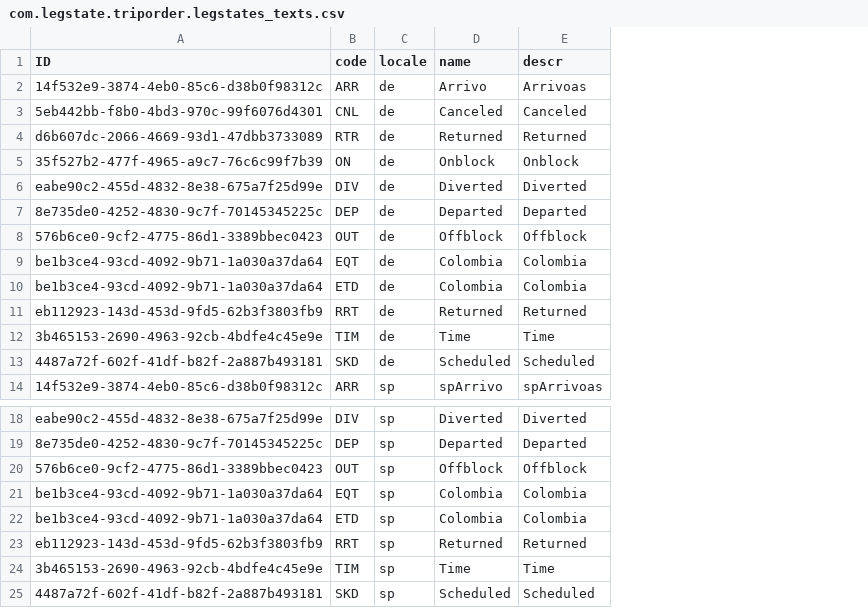
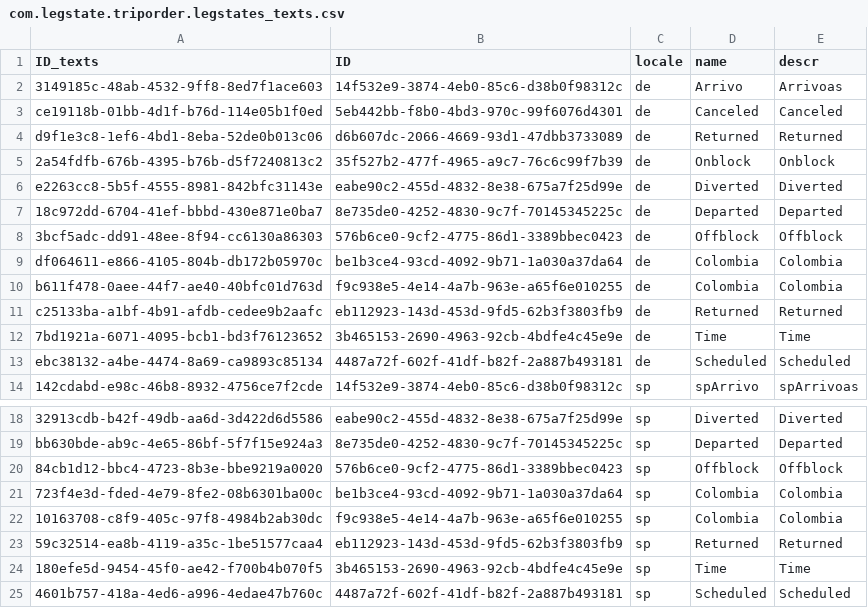
Before and after one commit to lernerroy/TripOrderProject, a CSV file: db/data/com.legstate.triporder.legstates_texts.csv, drawn as a sheet; only a part is shown, gaps mark what is left out; removed rows and columns are numbered as before the commit, all else as after; the diff names each change by its address in the sheet, - before the commit and + after, or states it on an @@ line.

```diff
--- a/db/data/com.legstate.triporder.legstates_texts.csv
+++ b/db/data/com.legstate.triporder.legstates_texts.csv
+column A (ID_texts), rows 2-14: 3149185c-48ab-4532-9ff8-8ed7f1ace603 | ce19118b-01bb-4d1f-b76d-114e05b1f0ed | d9f1e3c8-1ef6-4bd1-8eba-52de0b013c06 | 2a54fdfb-676b-4395-b76b-d5f7240813c2 | e2263cc8-5b5f-4555-8981-842bfc31143e | 18c972dd-6704-41ef-bbbd-430e871e0ba7 | 3bcf5adc-dd91-48ee-8f94-cc6130a86303 | df064611-e866-4105-804b-db172b05970c | b611f478-0aee-44f7-ae40-40bfc01d763d | c25133ba-a1bf-4b91-afdb-cedee9b2aafc | 7bd1921a-6071-4095-bcb1-bd3f76123652 | ebc38132-a4be-4474-8a69-ca9893c85134 | 142cdabd-e98c-46b8-8932-4756ce7f2cde; rows 18-25: 32913cdb-b42f-49db-aa6d-3d422d6d5586 | bb630bde-ab9c-4e65-86bf-5f7f15e924a3 | 84cb1d12-bbc4-4723-8b3e-bbe9219a0020 | 723f4e3d-fded-4e79-8fe2-08b6301ba00c | 10163708-c8f9-405c-97f8-4984b2ab30dc | 59c32514-ea8b-4119-a35c-1be51577caa4 | 180efe5d-9454-45f0-ae42-f700b4b070f5 | 4601b757-418a-4ed6-a996-4edae47b760c
-column B (code), rows 2-14: ARR | CNL | RTR | ON | DIV | DEP | OUT | EQT | ETD | RRT | TIM | SKD | ARR; rows 18-25: DIV | DEP | OUT | EQT | ETD | RRT | TIM | SKD
-B10 (ID): be1b3ce4-93cd-4092-9b71-1a030a37da64
+B10 (ID): f9c938e5-4e14-4a7b-963e-a65f6e010255
-B22 (ID): be1b3ce4-93cd-4092-9b71-1a030a37da64
+B22 (ID): f9c938e5-4e14-4a7b-963e-a65f6e010255
```
Also changed, not shown: db/data/com.legstate.triporder.airports.csv, db/data/com.legstate.triporder.carriers_texts.csv, 32 other files.
